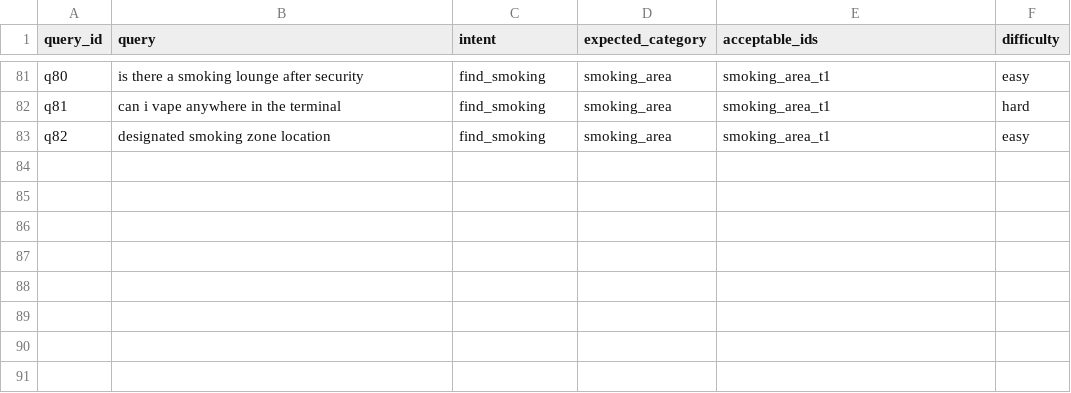
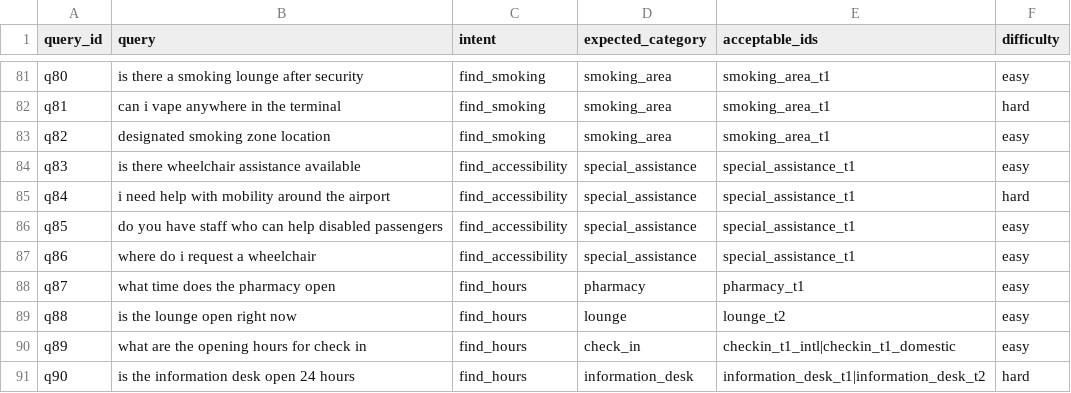
Before and after one commit to pinarrcindemirr/Airport-Assistant, a CSV file: data/text/airport_queries.csv, drawn as a sheet; only a part is shown, gaps mark what is left out.

Commit message:
Add accessibility and opening-hours query examples to intent dataset

```diff
--- a/data/text/airport_queries.csv
+++ b/data/text/airport_queries.csv
@@ -83 +83,9 @@ q81,can i vape anywhere in the terminal,find_smoking,smoking_area,smoking_area_t
 q82,designated smoking zone location,find_smoking,smoking_area,smoking_area_t1,easy
+q83,is there wheelchair assistance available,find_accessibility,special_assistance,special_assistance_t1,easy
+q84,i need help with mobility around the airport,find_accessibility,special_assistance,special_assistance_t1,hard
+q85,do you have staff who can help disabled passengers,find_accessibility,special_assistance,special_assistance_t1,easy
+q86,where do i request a wheelchair,find_accessibility,special_assistance,special_assistance_t1,easy
+q87,what time does the pharmacy open,find_hours,pharmacy,pharmacy_t1,easy
+q88,is the lounge open right now,find_hours,lounge,lounge_t2,easy
+q89,what are the opening hours for check in,find_hours,check_in,checkin_t1_intl|checkin_t1_domestic,easy
+q90,is the information desk open 24 hours,find_hours,information_desk,information_desk_t1|information_desk_t2,hard
```
